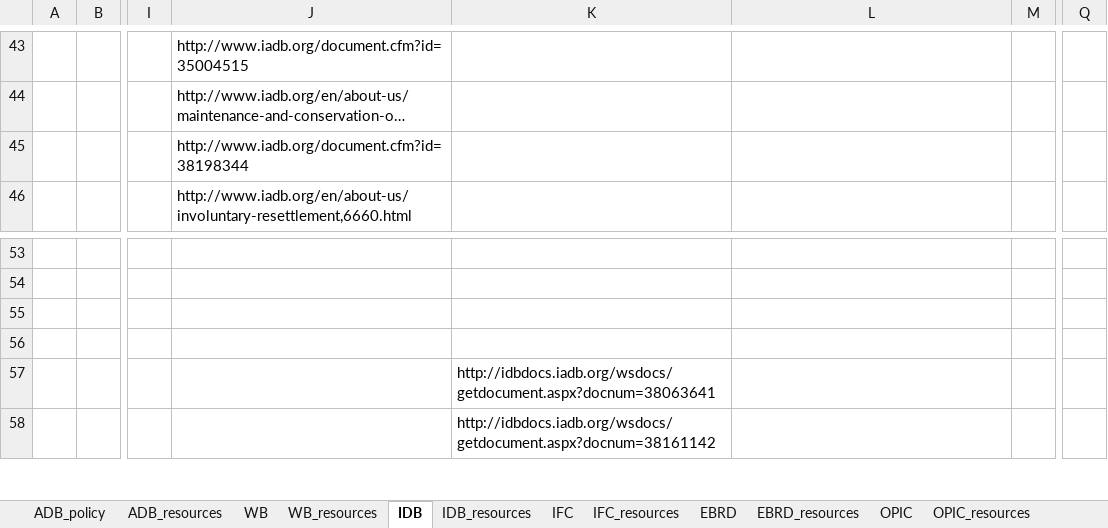
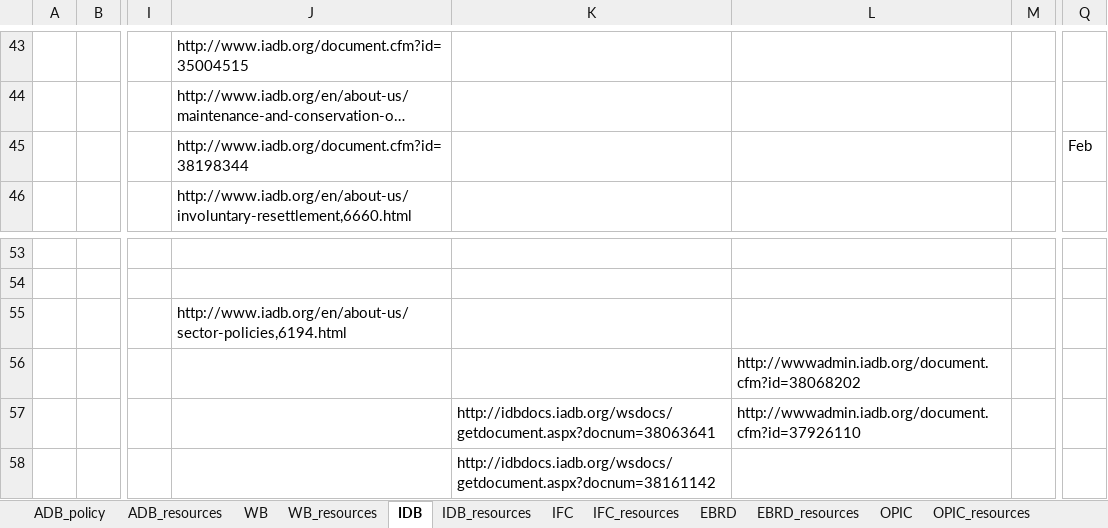
Before and after one commit to aaronkyle/social-development, an Excel workbook: context/social-policy_ifi.xlsx, sheet IDB, drawn as a sheet; only a part is shown, gaps mark what is left out; long unchanged cells end in …; values as stored, in another font and other column widths than the file's, no borders; the diff covers the shown part only; the diff names each change by its address in the sheet, - before the commit and + after, or states it on an @@ line.

```diff
--- a/context/social-policy_ifi.xlsx (sheet IDB)
+++ b/context/social-policy_ifi.xlsx (sheet IDB)
-Q45: (empty)
+Q45: Feb
-J55: (empty)
+J55: http://www.iadb.org/en/about-us/sector-policies,6194.html
-L56: (empty)
+L56: http://wwwadmin.iadb.org/document.cfm?id=38068202
-L57: (empty)
+L57: http://wwwadmin.iadb.org/document.cfm?id=37926110
```
Also changed, not shown: 60 removed rows elsewhere in this sheet, sheet WB.
